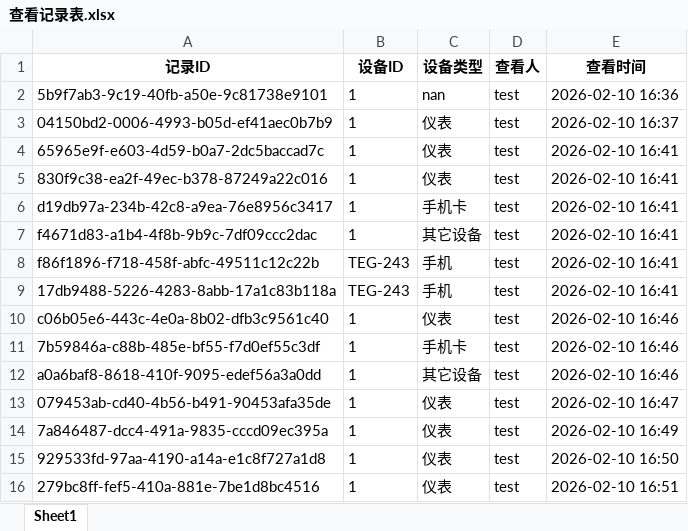
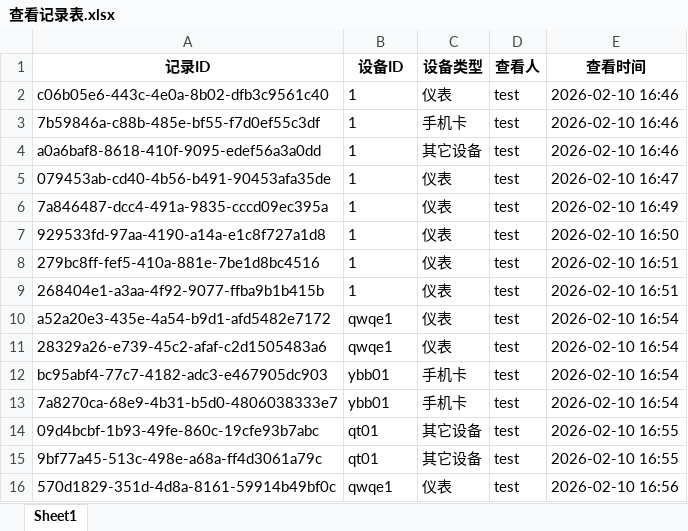
Before and after one commit to lan870606637/Automotive-Mobile-Device-Management-Platform, an Excel workbook: excel_templates/查看记录表.xlsx, sheet Sheet1, drawn as a sheet; only a part is shown; the shorter side is filled out with more unchanged rows; values as stored, in another font and other column widths than the file's, no borders; removed rows and columns are numbered as before the commit, all else as after; the diff covers the shown part only; the diff names each change by its address in the sheet, - before the commit and + after, or states it on an @@ line.

```diff
--- a/excel_templates/查看记录表.xlsx (sheet Sheet1)
+++ b/excel_templates/查看记录表.xlsx (sheet Sheet1)
-row 2: 5b9f7ab3-9c19-40fb-a50e-9c81738e9101 | 1 | nan | test | 2026-02-10 16:36
-row 3: 04150bd2-0006-4993-b05d-ef41aec0b7b9 | 1 | 仪表 | test | 2026-02-10 16:37
-row 4: 65965e9f-e603-4d59-b0a7-2dc5baccad7c | 1 | 仪表 | test | 2026-02-10 16:41
-row 5: 830f9c38-ea2f-49ec-b378-87249a22c016 | 1 | 仪表 | test | 2026-02-10 16:41
-row 6: d19db97a-234b-42c8-a9ea-76e8956c3417 | 1 | 手机卡 | test | 2026-02-10 16:41
-row 7: f4671d83-a1b4-4f8b-9b9c-7df09ccc2dac | 1 | 其它设备 | test | 2026-02-10 16:41
-row 8: f86f1896-f718-458f-abfc-49511c12c22b | TEG-243 | 手机 | test | 2026-02-10 16:41
-row 9: 17db9488-5226-4283-8abb-17a1c83b118a | TEG-243 | 手机 | test | 2026-02-10 16:41
```
Also changed, not shown: 23 added rows elsewhere in this sheet, excel_templates/仪表表.xlsx, excel_templates/其它设备表.xlsx, 17 other files.
